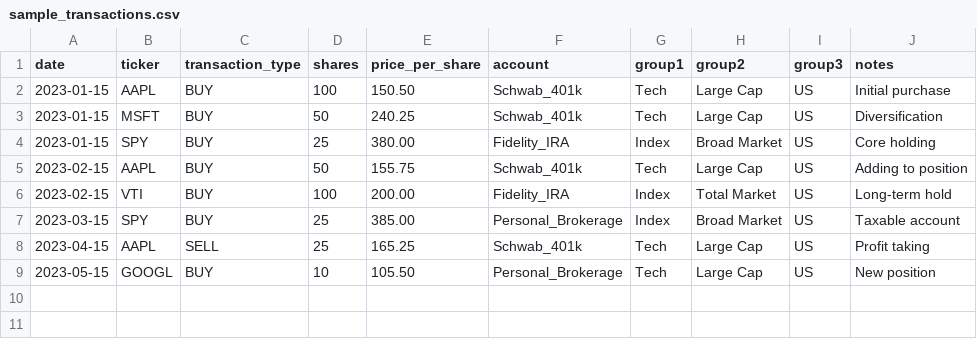
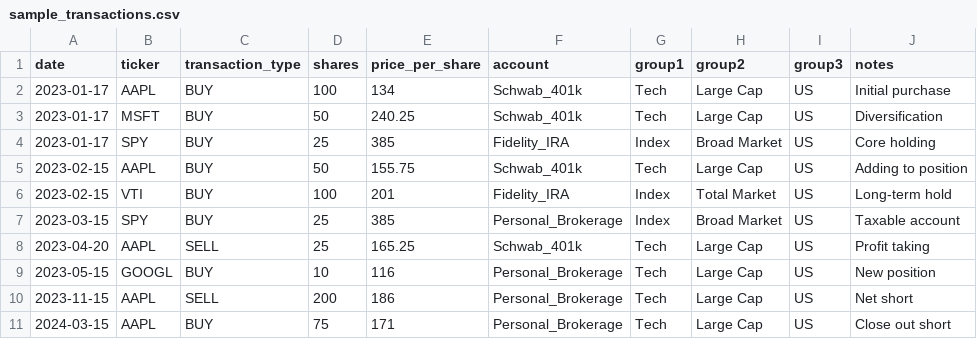
Before and after one commit to qwertytam/boglebench, a CSV file: boglebench/templates/sample_transactions.csv, drawn as a sheet.

Commit message:
aligned to actual market data

```diff
--- a/boglebench/templates/sample_transactions.csv
+++ b/boglebench/templates/sample_transactions.csv
@@ -1,9 +1,11 @@
 date,ticker,transaction_type,shares,price_per_share,account,group1,group2,group3,notes
-2023-01-15,AAPL,BUY,100,150.50,Schwab_401k,Tech,Large Cap,US,Initial purchase
-2023-01-15,MSFT,BUY,50,240.25,Schwab_401k,Tech,Large Cap,US,Diversification
-2023-01-15,SPY,BUY,25,380.00,Fidelity_IRA,Index,Broad Market,US,Core holding
+2023-01-17,AAPL,BUY,100,134,Schwab_401k,Tech,Large Cap,US,Initial purchase
+2023-01-17,MSFT,BUY,50,240.25,Schwab_401k,Tech,Large Cap,US,Diversification
+2023-01-17,SPY,BUY,25,385,Fidelity_IRA,Index,Broad Market,US,Core holding
 2023-02-15,AAPL,BUY,50,155.75,Schwab_401k,Tech,Large Cap,US,Adding to position
-2023-02-15,VTI,BUY,100,200.00,Fidelity_IRA,Index,Total Market,US,Long-term hold
-2023-03-15,SPY,BUY,25,385.00,Personal_Brokerage,Index,Broad Market,US,Taxable account
-2023-04-15,AAPL,SELL,25,165.25,Schwab_401k,Tech,Large Cap,US,Profit taking
-2023-05-15,GOOGL,BUY,10,105.50,Personal_Brokerage,Tech,Large Cap,US,New position
+2023-02-15,VTI,BUY,100,201,Fidelity_IRA,Index,Total Market,US,Long-term hold
+2023-03-15,SPY,BUY,25,385,Personal_Brokerage,Index,Broad Market,US,Taxable account
+2023-04-20,AAPL,SELL,25,165.25,Schwab_401k,Tech,Large Cap,US,Profit taking
+2023-05-15,GOOGL,BUY,10,116,Personal_Brokerage,Tech,Large Cap,US,New position
+2023-11-15,AAPL,SELL,200,186,Personal_Brokerage,Tech,Large Cap,US,Net short
+2024-03-15,AAPL,BUY,75,171,Personal_Brokerage,Tech,Large Cap,US,Close out short
```
Also changed, not shown: 4 other files.
